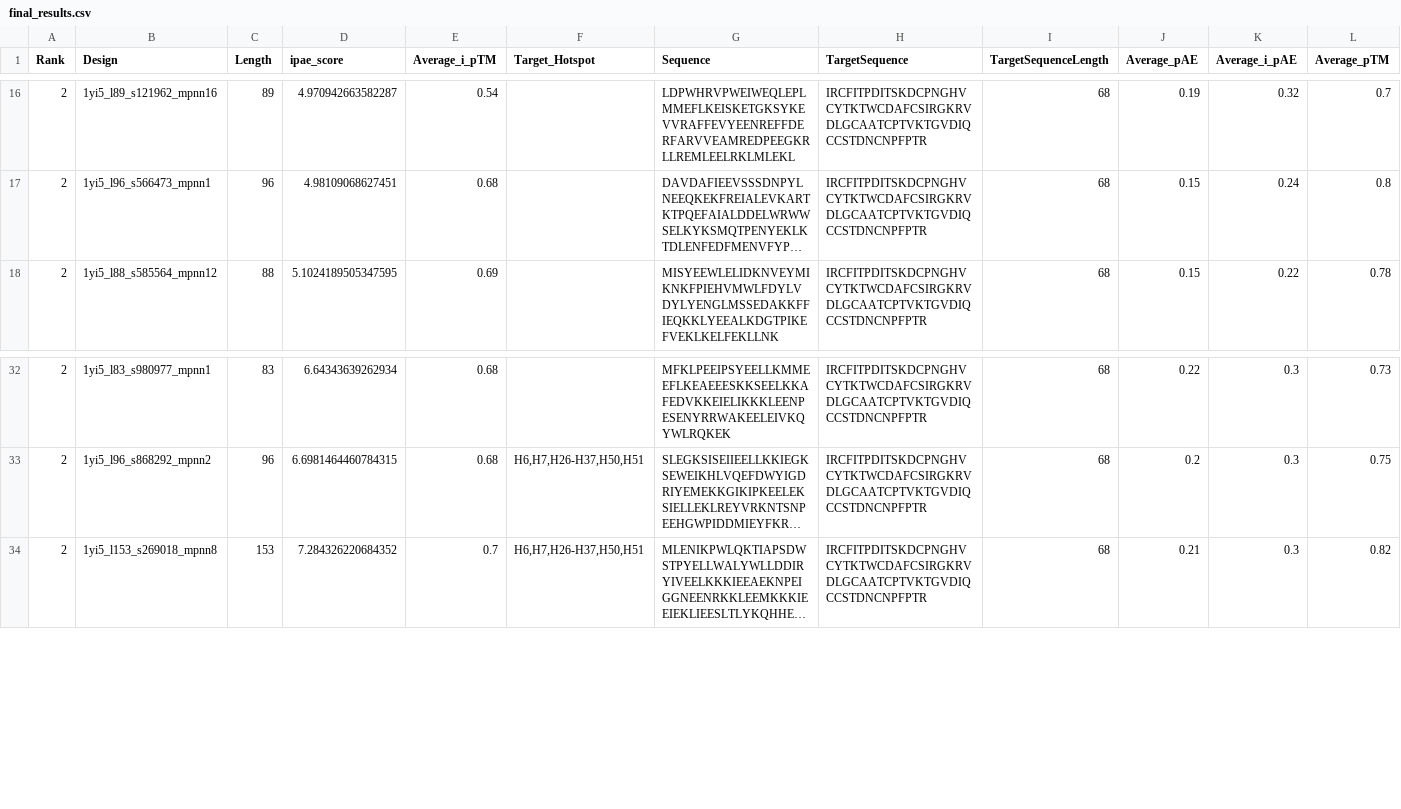
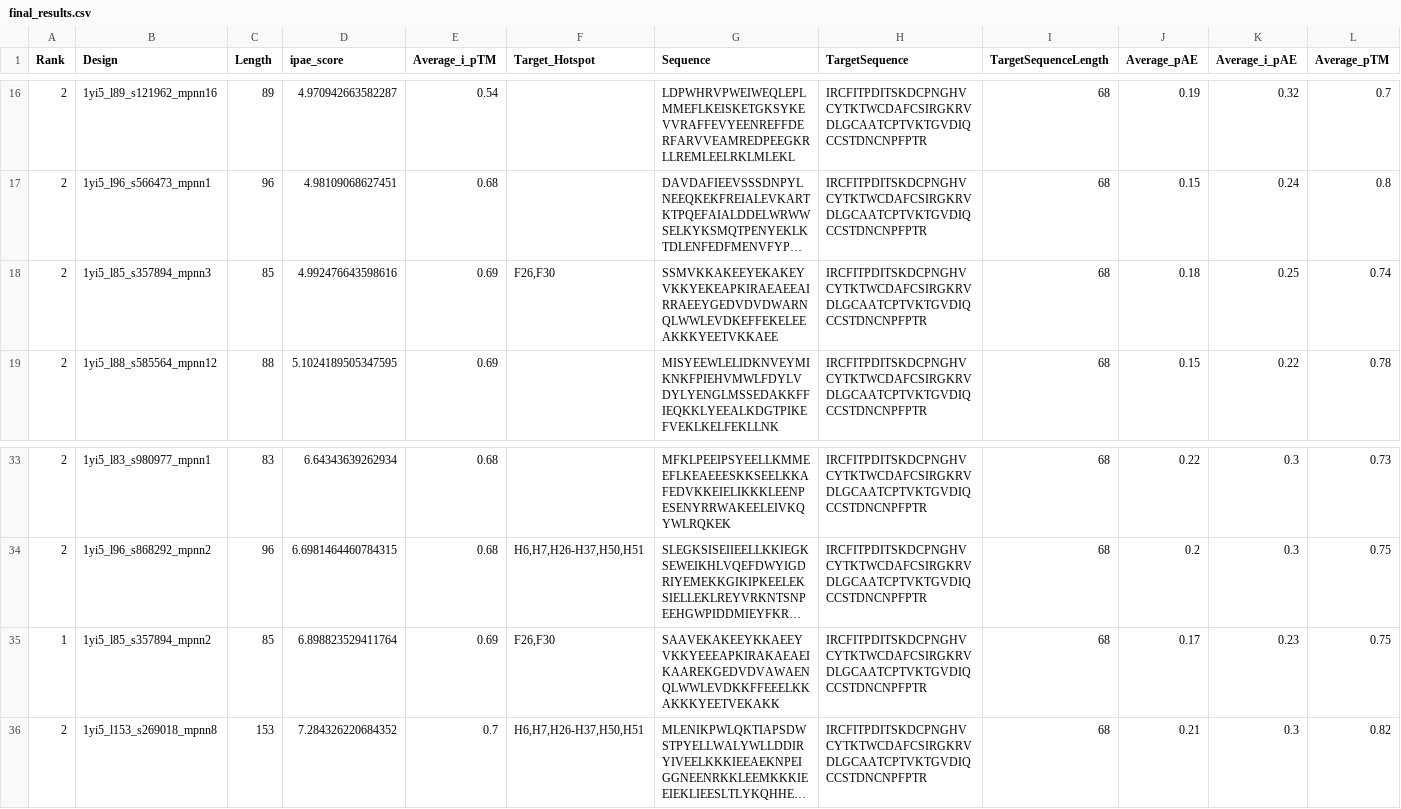
Before and after one commit to hemeai/ToxBind, a CSV file: analysis/final_results.csv, drawn as a sheet; only a part is shown, gaps mark what is left out; long unchanged cells end in …; rows hold the shown columns only; the diff names each change by its address in the sheet, - before the commit and + after, or states it on an @@ line.

```diff
--- a/analysis/final_results.csv
+++ b/analysis/final_results.csv
+row 18: 2 | 1yi5_l85_s357894_mpnn3 | 85 | 4.992476643598616 | 0.69 | F26,F30 | SSMVKKAKEEYEKAKEYVKKYEKEAPKIRAEAEEAIRRAEEYGEDVDVDWARNQLWWLEVDKEFFEKELEEAKKKYEETVKKAEE | IRCFITPDITSKDCPNGHVCYTKTWCDAFCSIRGKRVDLGCAATCPTVKTGVDIQCCSTDNCNPFPTR | 68 | 0.18 | 0.25 | 0.74
+row 35: 1 | 1yi5_l85_s357894_mpnn2 | 85 | 6.898823529411764 | 0.69 | F26,F30 | SAAVEKAKEEYKKAEEYVKKYEEEAPKIRAKAEAEIKAAREKGEDVDVAWAENQLWWLEVDKKFFEEELKKAKKKYEETVEKAKK | IRCFITPDITSKDCPNGHVCYTKTWCDAFCSIRGKRVDLGCAATCPTVKTGVDIQCCSTDNCNPFPTR | 68 | 0.17 | 0.23 | 0.75
```
Also changed, not shown: analysis/combined_data.csv, analysis/results_ipae.csv, 3 other files.
